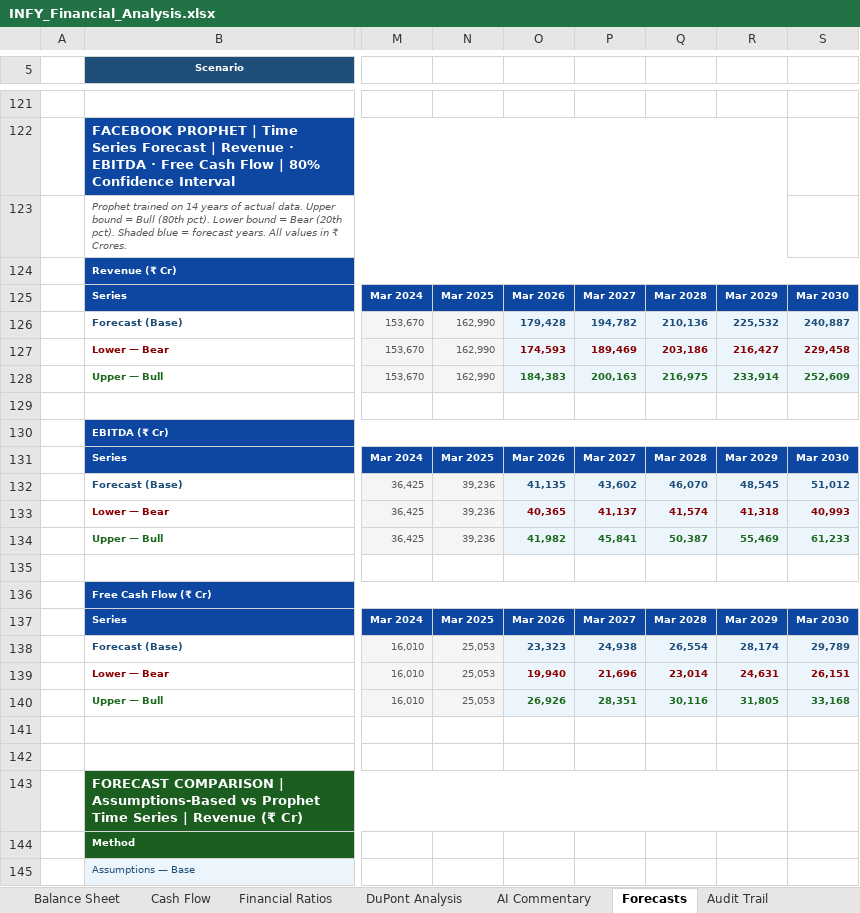
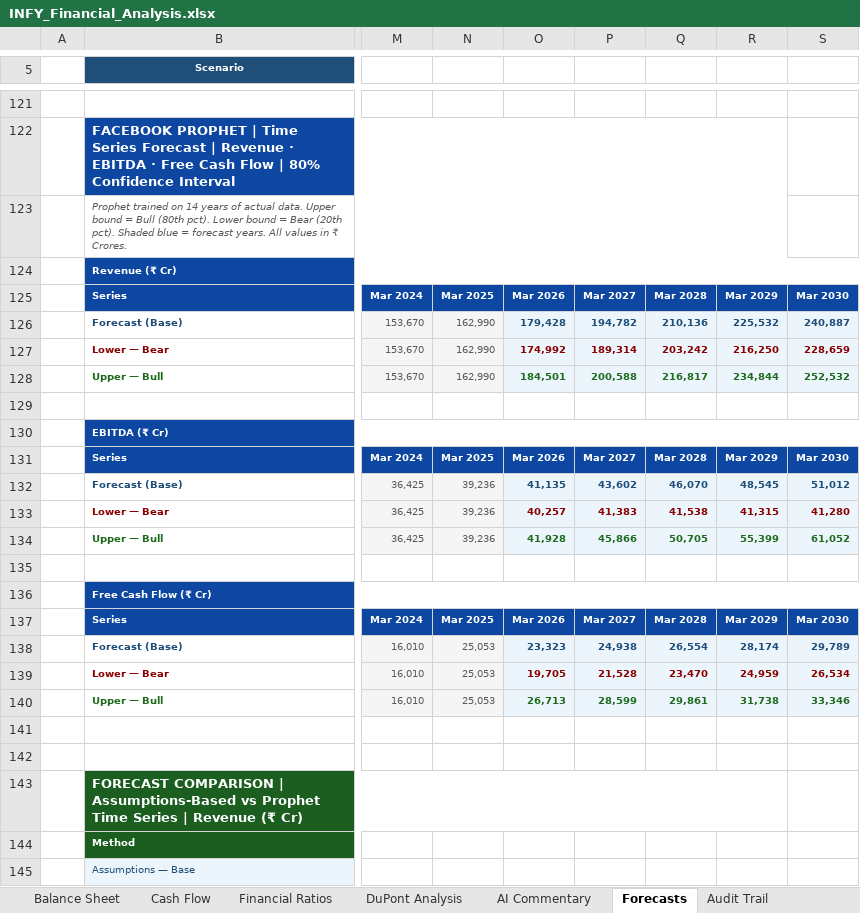
Before and after one commit to Aakash060804/capstone-financial-analyzer, an Excel workbook: financial_analyzer/outputs/INFY_Financial_Analysis.xlsx, sheet Forecasts, drawn as a sheet; only a part is shown, gaps mark what is left out; values as stored, in another font and other column widths than the file's, no borders; the diff covers the shown part only; the diff names each change by its address in the sheet, - before the commit and + after, or states it on an @@ line.

```diff
--- a/financial_analyzer/outputs/INFY_Financial_Analysis.xlsx (sheet Forecasts)
+++ b/financial_analyzer/outputs/INFY_Financial_Analysis.xlsx (sheet Forecasts)
-O127: 174,593
+O127: 174,992
-P127: 189,469
+P127: 189,314
-Q127: 203,186
+Q127: 203,242
-R127: 216,427
+R127: 216,250
-S127: 229,458
+S127: 228,659
-O128: 184,383
+O128: 184,501
-P128: 200,163
+P128: 200,588
-Q128: 216,975
+Q128: 216,817
-R128: 233,914
+R128: 234,844
-S128: 252,609
+S128: 252,532
-O133: 40,365
+O133: 40,257
-P133: 41,137
+P133: 41,383
-Q133: 41,574
+Q133: 41,538
-R133: 41,318
+R133: 41,315
-S133: 40,993
+S133: 41,280
-O134: 41,982
+O134: 41,928
-P134: 45,841
+P134: 45,866
-Q134: 50,387
+Q134: 50,705
-R134: 55,469
+R134: 55,399
-S134: 61,233
+S134: 61,052
-O139: 19,940
+O139: 19,705
-P139: 21,696
+P139: 21,528
-Q139: 23,014
+Q139: 23,470
-R139: 24,631
+R139: 24,959
-S139: 26,151
+S139: 26,534
-O140: 26,926
+O140: 26,713
-P140: 28,351
+P140: 28,599
-Q140: 30,116
+Q140: 29,861
-R140: 31,805
+R140: 31,738
-S140: 33,168
+S140: 33,346
```
Also changed, not shown: 2 added rows and 2 removed rows elsewhere in this sheet, sheet Audit Trail, financial_analyzer/outputs/MARUTI_Financial_Analysis.xlsx, financial_analyzer/outputs/RELIANCE_Financial_Analysis.xlsx, 9 other files.
